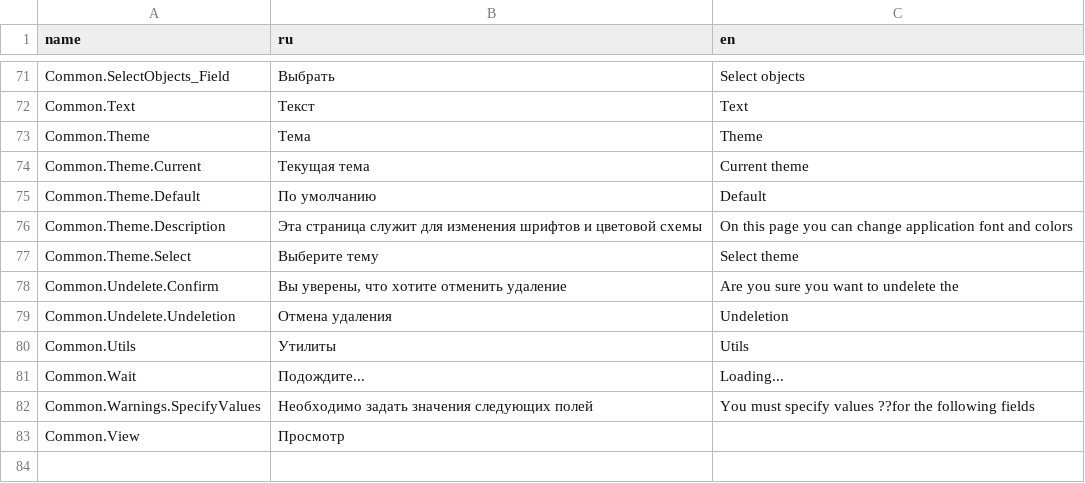
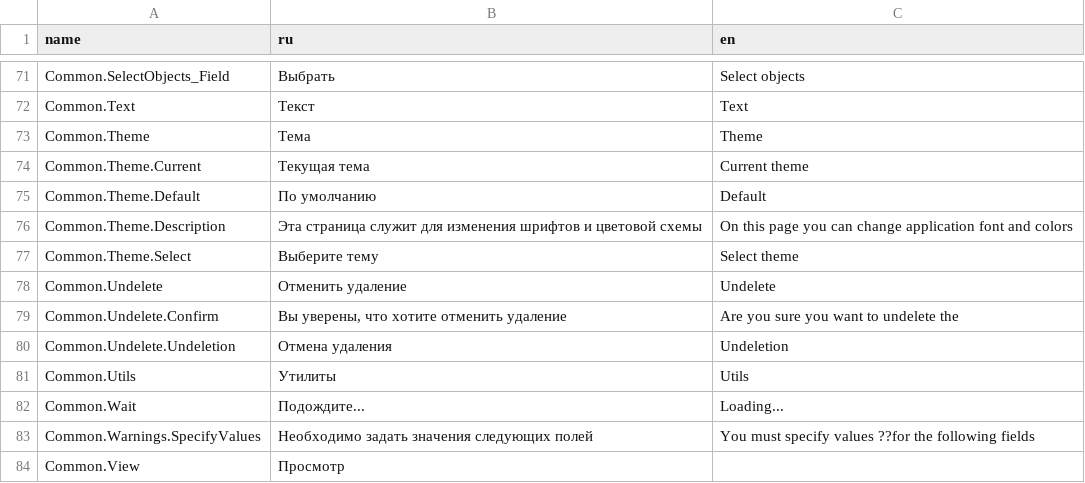
Before and after one commit to TangoCS/TangoCS, a CSV file: Tango.Client.Js/wwwroot/data/res/common.csv, drawn as a sheet; only a part is shown, gaps mark what is left out; the shorter side is filled out with more unchanged rows; the diff names each change by its address in the sheet, - before the commit and + after, or states it on an @@ line.

Commit message:
fix undelete and cursor for expander column

```diff
--- a/Tango.Client.Js/wwwroot/data/res/common.csv
+++ b/Tango.Client.Js/wwwroot/data/res/common.csv
+row 78: Common.Undelete | Отменить удаление | Undelete
```
Also changed, not shown: 2 other files.
